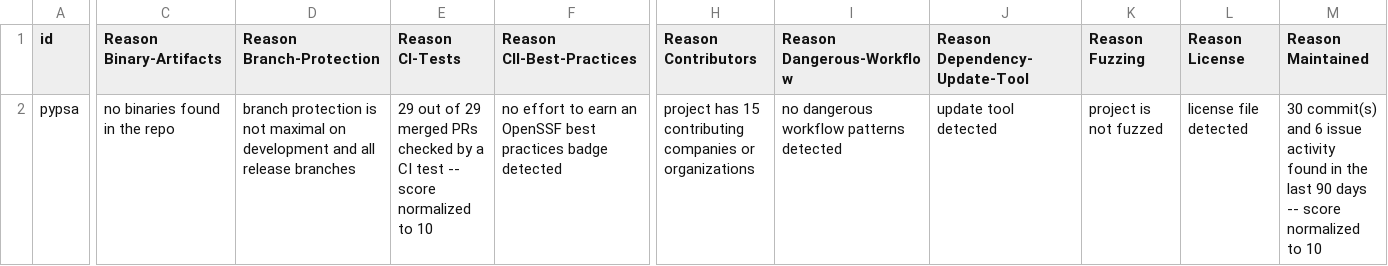
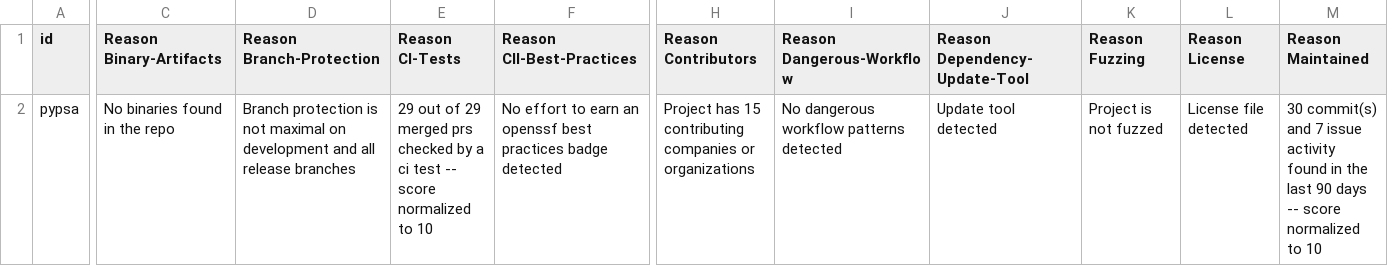
Before and after one commit to open-energy-transition/openmod-tracker, a CSV file: inventory/output/reasons.csv, drawn as a sheet; only a part is shown, gaps mark what is left out; the diff covers the shown part only; the diff names each change by its address in the sheet, - before the commit and + after, or states it on an @@ line.

```diff
--- a/inventory/output/reasons.csv
+++ b/inventory/output/reasons.csv
-C2 (Reason Binary-Artifacts): no binaries found in the repo
+C2 (Reason Binary-Artifacts): No binaries found in the repo
-D2 (Reason Branch-Protection): branch protection is…
+D2 (Reason Branch-Protection): Branch protection is…
-E2 (Reason CI-Tests): …29 merged PRs checked by a CI test --…
+E2 (Reason CI-Tests): …29 merged prs checked by a ci test --…
-F2 (Reason CII-Best-Practices): no effort to earn an OpenSSF best practices…
+F2 (Reason CII-Best-Practices): No effort to earn an openssf best practices…
-H2 (Reason Contributors): project has 15…
+H2 (Reason Contributors): Project has 15…
-I2 (Reason Dangerous-Workflow): no dangerous workflow patterns detected
+I2 (Reason Dangerous-Workflow): No dangerous workflow patterns detected
-J2 (Reason Dependency-Update-Tool): update tool detected
+J2 (Reason Dependency-Update-Tool): Update tool detected
-K2 (Reason Fuzzing): project is not fuzzed
+K2 (Reason Fuzzing): Project is not fuzzed
-L2 (Reason License): license file detected
+L2 (Reason License): License file detected
-M2 (Reason Maintained): …commit(s) and 6 issue activity…
+M2 (Reason Maintained): …commit(s) and 7 issue activity…
```
Also changed, not shown: 6 edited cells elsewhere in this file, inventory/output/scores.csv, 2 other files.
